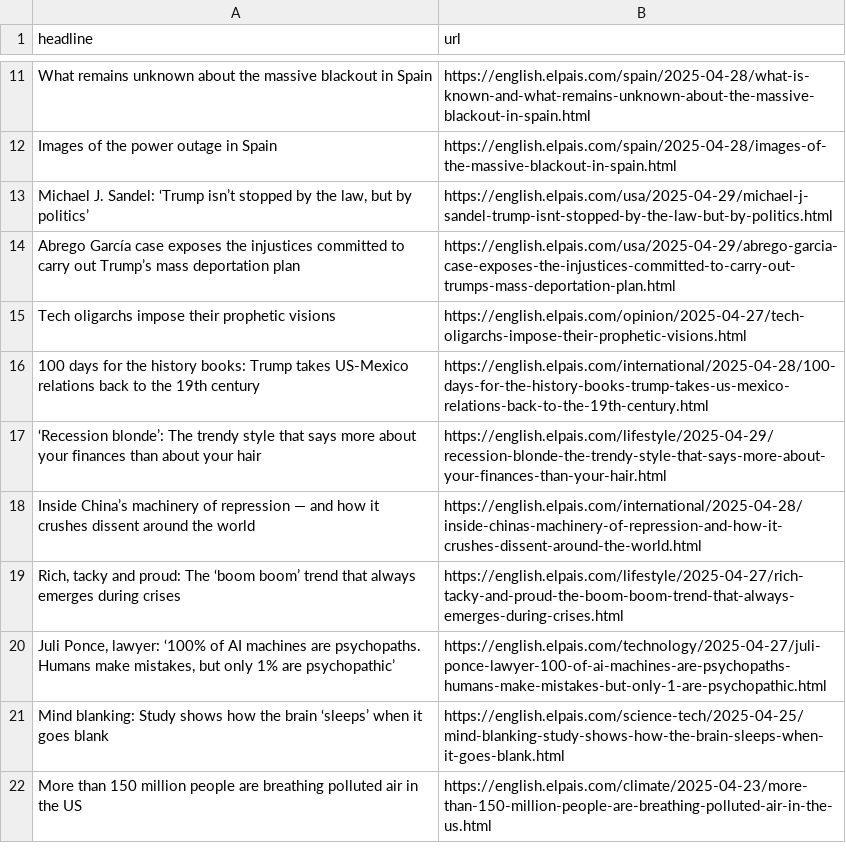
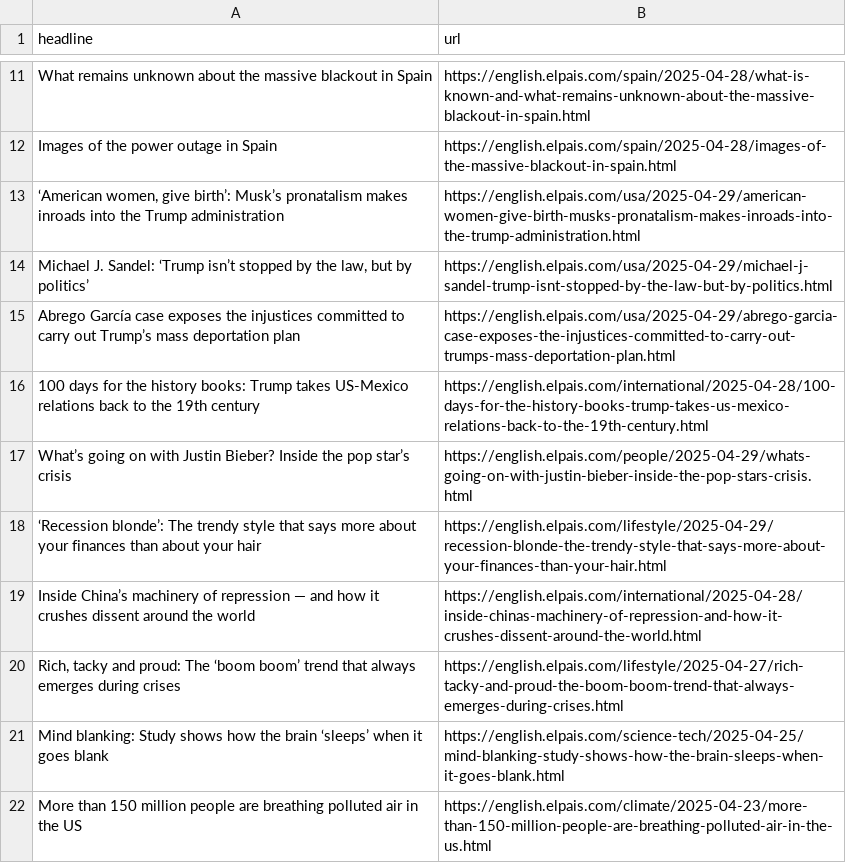
Before and after one commit to adiel3/el-pais-autoscraper, a CSV file: headlines.csv, drawn as a sheet; only a part is shown, gaps mark what is left out.

```diff
--- a/headlines.csv
+++ b/headlines.csv
@@ -12,6 +12,7 @@ What remains unknown about the massive blackout in Spain,https://english.elpais.
 Images of the power outage in Spain,https://english.elpais.com/spain/2025-04-28/images-of-the-massive-blackout-in-spain.html
+"‘American women, give birth’: Musk’s pronatalism makes inroads into the Trump administration",https://english.elpais.com/usa/2025-04-29/american-women-give-birth-musks-pronatalism-makes-inroads-into-the-trump-administration.html
 "Michael J. Sandel: ‘Trump isn’t stopped by the law, but by politics’",https://english.elpais.com/usa/2025-04-29/michael-j-sandel-trump-isnt-stopped-by-the-law-but-by-politics.html
 Abrego García case exposes the injustices committed to carry out Trump’s mass deportation plan,https://english.elpais.com/usa/2025-04-29/abrego-garcia-case-exposes-the-injustices-committed-to-carry-out-trumps-mass-deportation-plan.html
-Tech oligarchs impose their prophetic visions,https://english.elpais.com/opinion/2025-04-27/tech-oligarchs-impose-their-prophetic-visions.html
 100 days for the history books: Trump takes US-Mexico relations back to the 19th century,https://english.elpais.com/international/2025-04-28/100-days-for-the-history-books-trump-takes-us-mexico-relations-back-to-the-19th-century.html
+What’s going on with Justin Bieber? Inside the pop star’s crisis,https://english.elpais.com/people/2025-04-29/whats-going-on-with-justin-bieber-inside-the-pop-stars-crisis.html
 ‘Recession blonde’: The trendy style that says more about your finances than about your hair,https://english.elpais.com/lifestyle/2025-04-29/recession-blonde-the-trendy-style-that-says-more-about-your-finances-than-your-hair.html
@@ -19,3 +20,2 @@ Inside China’s machinery of repression — and how it crushes dissent around t
 "Rich, tacky and proud: The ‘boom boom’ trend that always emerges during crises ",https://english.elpais.com/lifestyle/2025-04-27/rich-tacky-and-proud-the-boom-boom-trend-that-always-emerges-during-crises.html
-"Juli Ponce, lawyer: ‘100% of AI machines are psychopaths. Humans make mistakes, but only 1% are psychopathic’",https://english.elpais.com/technology/2025-04-27/juli-ponce-lawyer-100-of-ai-machines-are-psychopaths-humans-make-mistakes-but-only-1-are-psychopathic.html
 Mind blanking: Study shows how the brain ‘sleeps’ when it goes blank,https://english.elpais.com/science-tech/2025-04-25/mind-blanking-study-shows-how-the-brain-sleeps-when-it-goes-blank.html
```
